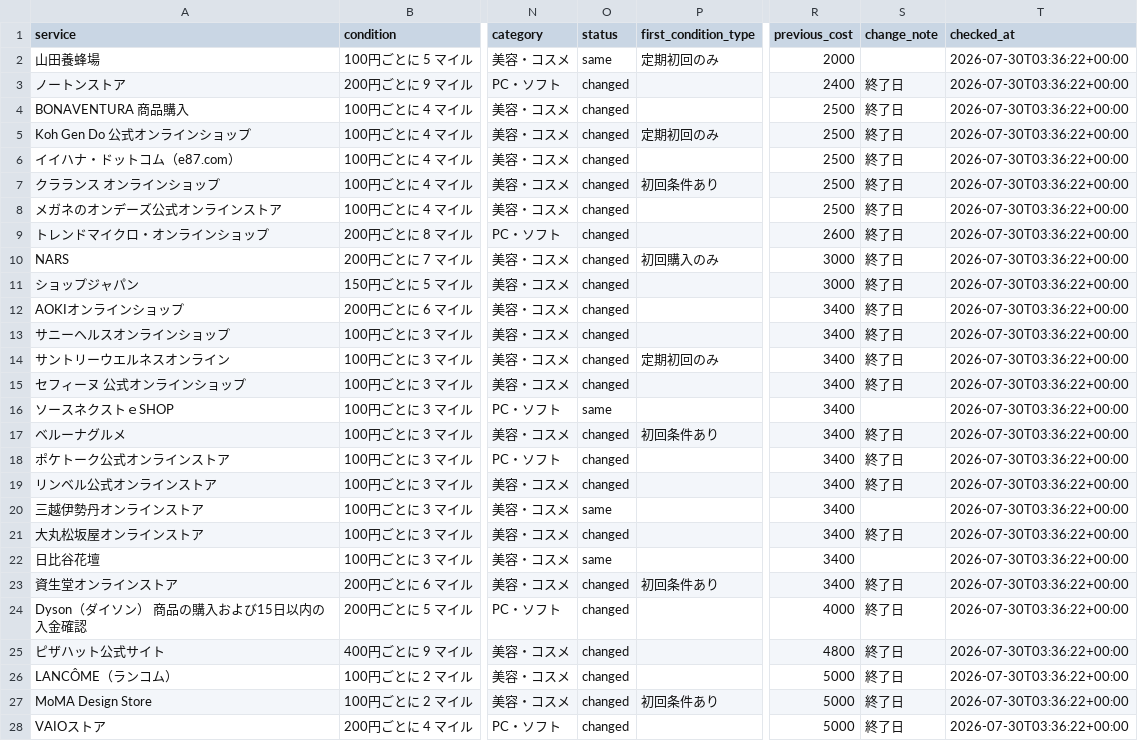
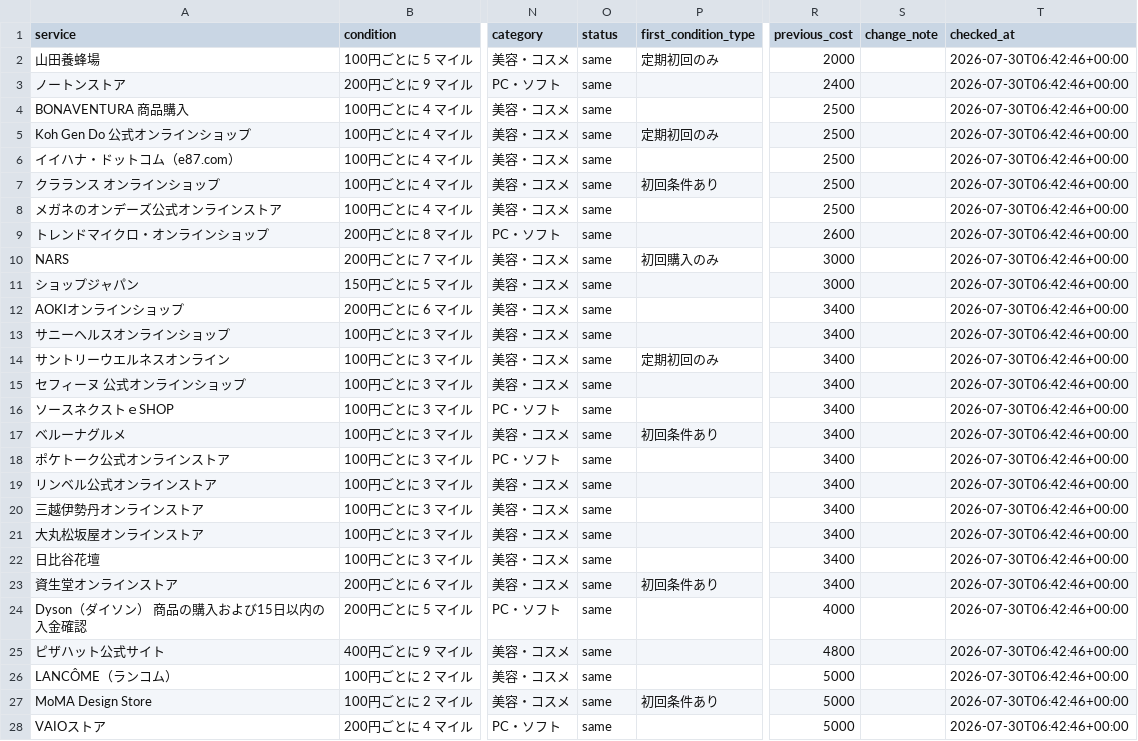
Before and after one commit to JUN-hash-png/jal-lsp-checker, a CSV file: data/offers.csv, drawn as a sheet; only a part is shown, gaps mark what is left out; the diff covers the shown part only; the diff names each change by its address in the sheet, - before the commit and + after, or states it on an @@ line.

```diff
--- a/data/offers.csv
+++ b/data/offers.csv
-T2:T28 (checked_at): 2026-07-30T03:36:22+00:00
+T2:T28 (checked_at): 2026-07-30T06:42:46+00:00
-O3:O15 (status): changed
+O3:O15 (status): same
-S3:S15 (change_note): 終了日
+S3:S15 (change_note): (empty)
-O17:O19 (status): changed
+O17:O19 (status): same
-S17:S19 (change_note): 終了日
+S17:S19 (change_note): (empty)
-O21 (status): changed
+O21 (status): same
-S21 (change_note): 終了日
+S21 (change_note): (empty)
-O23:O28 (status): changed
+O23:O28 (status): same
-S23:S28 (change_note): 終了日
+S23:S28 (change_note): (empty)
```
Also changed, not shown: 78 edited cells elsewhere in this file, 1 other file.
